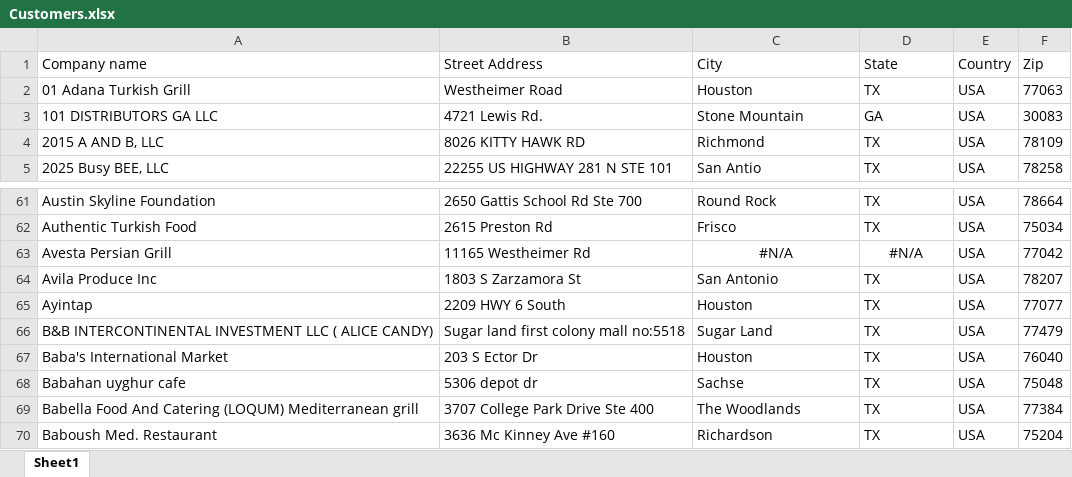
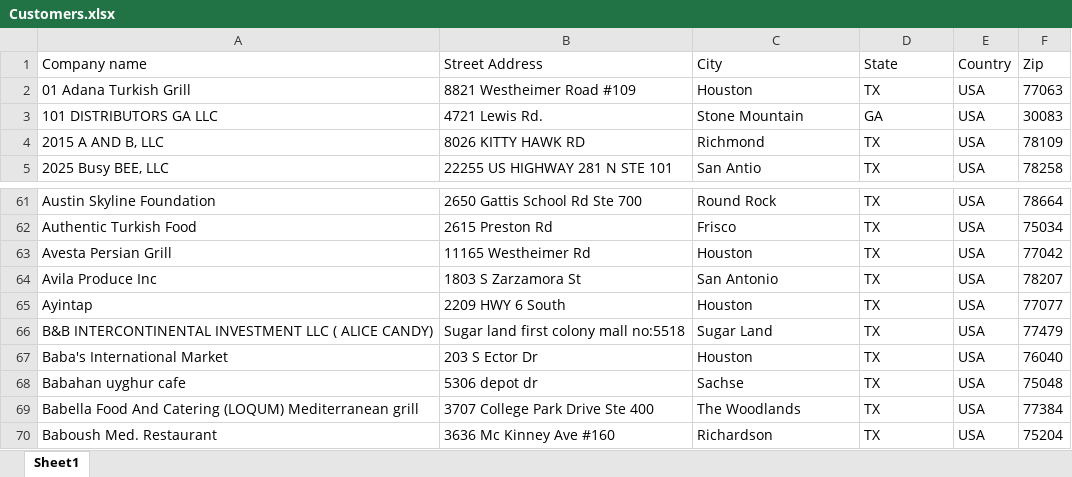
Before and after one commit to Yrysbaev/makro-route, an Excel workbook: Customers.xlsx, sheet Sheet1, drawn as a sheet; only a part is shown, gaps mark what is left out; values as stored, in another font and other column widths than the file's, no borders; the diff names each change by its address in the sheet, - before the commit and + after, or states it on an @@ line.

```diff
--- a/Customers.xlsx (sheet Sheet1)
+++ b/Customers.xlsx (sheet Sheet1)
-B2 (Street Address): Westheimer Road
+B2 (Street Address): 8821 Westheimer Road #109
-C63 (City): #N/A
+C63 (City): Houston
-C63:D63 alignment: center
+C63:D63 alignment: left
-D63 (State): #N/A
+D63 (State): TX
```
Also changed, not shown: 29 other files.
